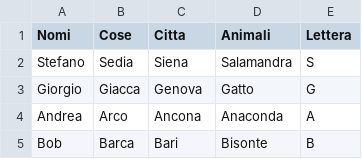
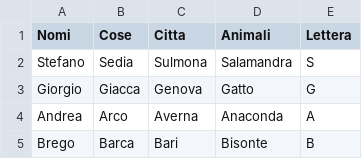
Before and after one commit to nonsonogiucas/csvmergetest1, a CSV file: spreadsheet.csv, drawn as a sheet.

Commit message:
Minor tweaks

```diff
--- a/spreadsheet.csv
+++ b/spreadsheet.csv
@@ -1,5 +1,5 @@
 "Nomi","Cose","Citta","Animali","Lettera"
-"Stefano","Sedia","Siena","Salamandra","S"
+"Stefano","Sedia","Sulmona","Salamandra","S"
 "Giorgio","Giacca","Genova","Gatto","G"
-"Andrea","Arco","Ancona","Anaconda","A"
-"Bob","Barca","Bari","Bisonte","B"
+"Andrea","Arco","Averna","Anaconda","A"
+"Brego","Barca","Bari","Bisonte","B"
```
